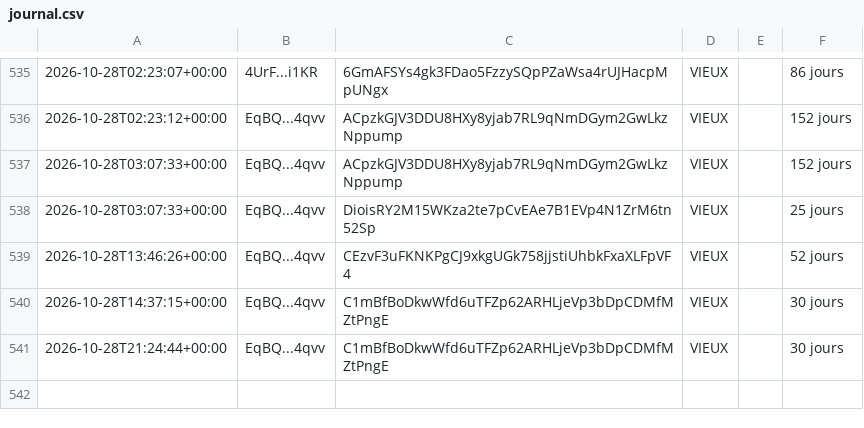
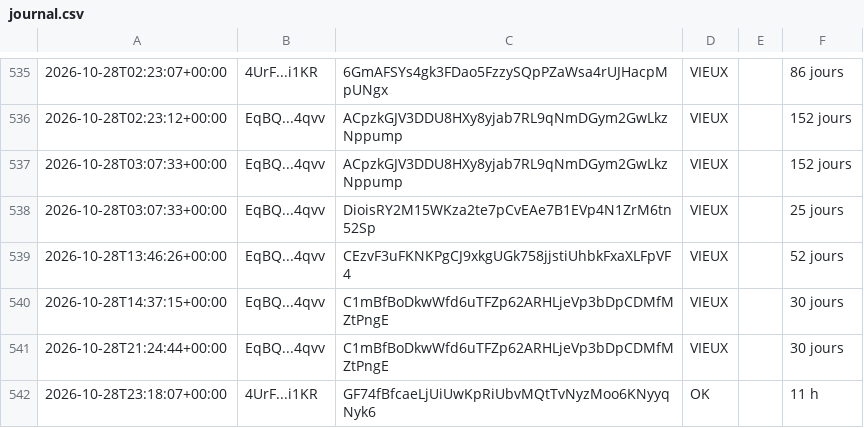
Before and after one commit to mayosama0704-crypto/alerte-trader, a CSV file: journal.csv, drawn as a sheet; only a part is shown, gaps mark what is left out; the diff names each change by its address in the sheet, - before the commit and + after, or states it on an @@ line.

```diff
--- a/journal.csv
+++ b/journal.csv
+row 542: 2026-10-28T23:18:07+00:00 | 4UrF...i1KR | GF74fBfcaeLjUiUwKpRiUbvMQtTvNyzMoo6KNyyqNyk6 | OK |  | 11 h
```
Also changed, not shown: 1 other file.
